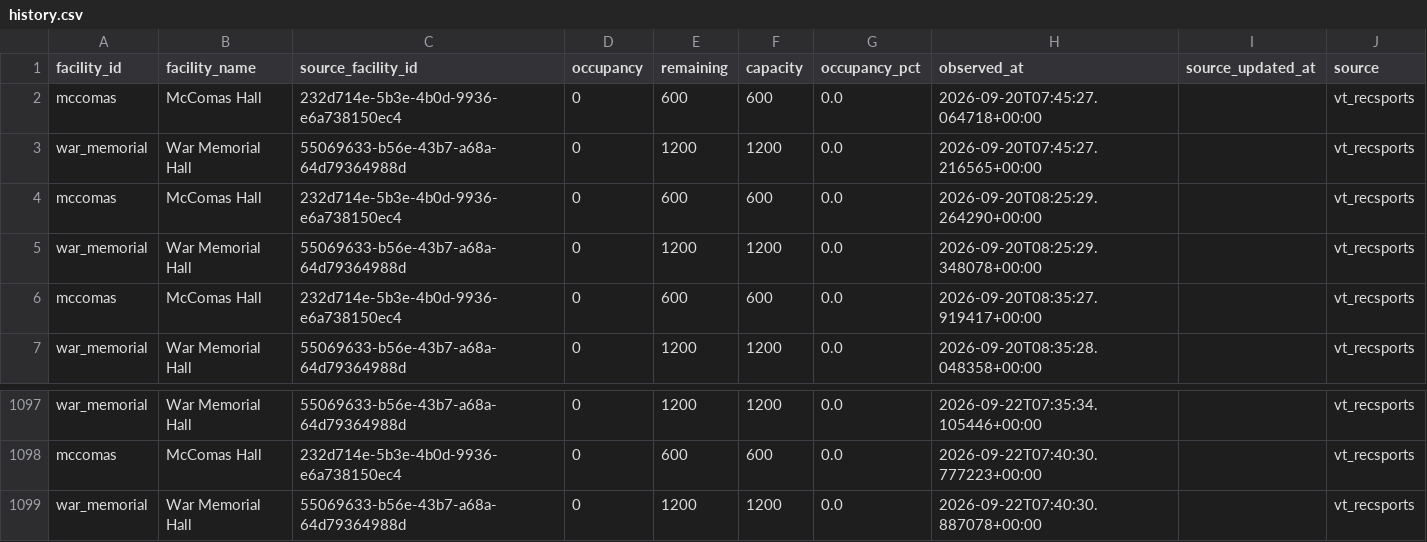
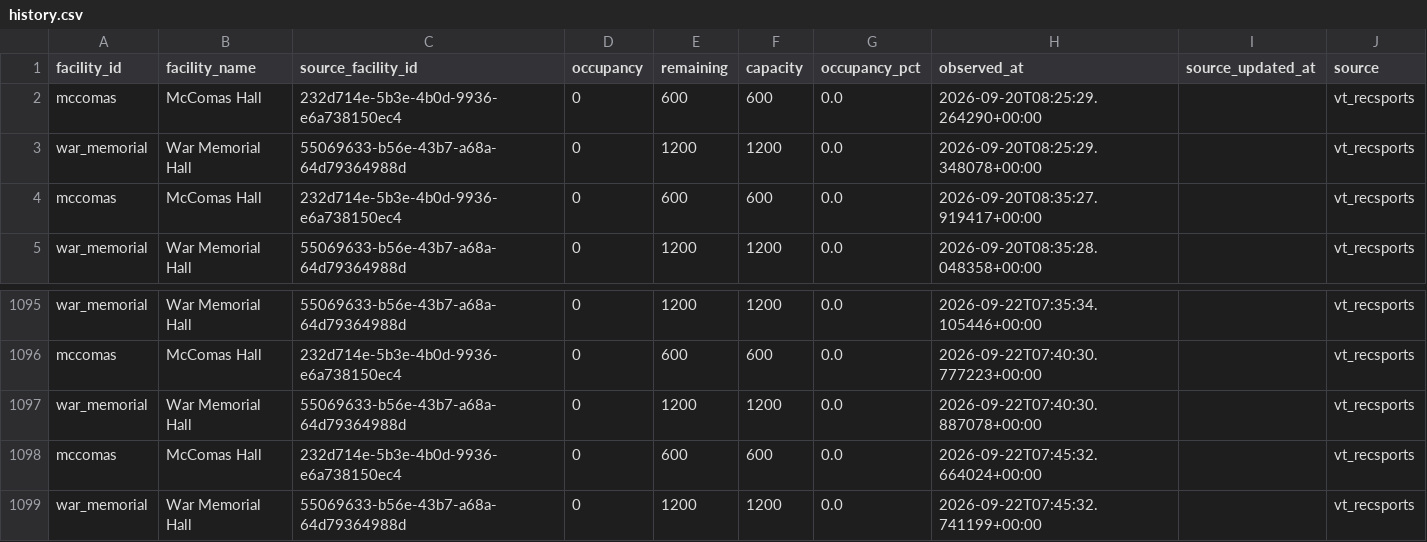
Before and after one commit to owenhoagie/vthacks14-gymbuddy, a CSV file: history.csv, drawn as a sheet; only a part is shown, gaps mark what is left out.

```diff
--- a/history.csv
+++ b/history.csv
@@ -1,4 +1,2 @@
 facility_id,facility_name,source_facility_id,occupancy,remaining,capacity,occupancy_pct,observed_at,source_updated_at,source
-mccomas,McComas Hall,232d714e-5b3e-4b0d-9936-e6a738150ec4,0,600,600,0.0,2026-09-20T07:45:27.064718+00:00,,vt_recsports
-war_memorial,War Memorial Hall,55069633-b56e-43b7-a68a-64d79364988d,0,1200,1200,0.0,2026-09-20T07:45:27.216565+00:00,,vt_recsports
 mccomas,McComas Hall,232d714e-5b3e-4b0d-9936-e6a738150ec4,0,600,600,0.0,2026-09-20T08:25:29.264290+00:00,,vt_recsports
@@ -1099 +1097,3 @@ mccomas,McComas Hall,232d714e-5b3e-4b0d-9936-e6a738150ec4,0,600,600,0.0,2026-09-
 war_memorial,War Memorial Hall,55069633-b56e-43b7-a68a-64d79364988d,0,1200,1200,0.0,2026-09-22T07:40:30.887078+00:00,,vt_recsports
+mccomas,McComas Hall,232d714e-5b3e-4b0d-9936-e6a738150ec4,0,600,600,0.0,2026-09-22T07:45:32.664024+00:00,,vt_recsports
+war_memorial,War Memorial Hall,55069633-b56e-43b7-a68a-64d79364988d,0,1200,1200,0.0,2026-09-22T07:45:32.741199+00:00,,vt_recsports
```
Also changed, not shown: 1 other file.
